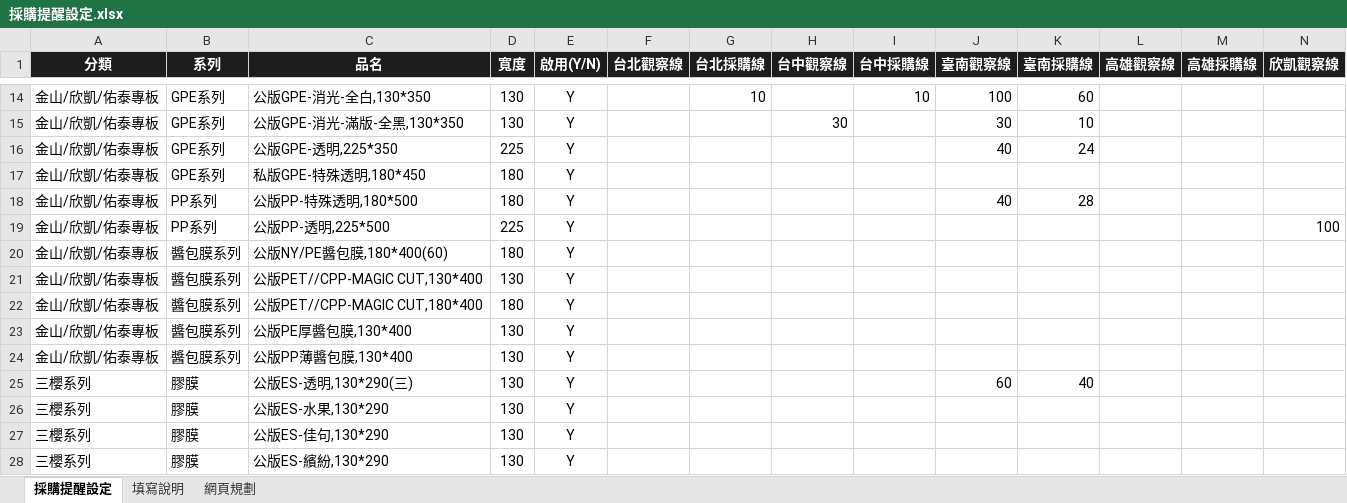
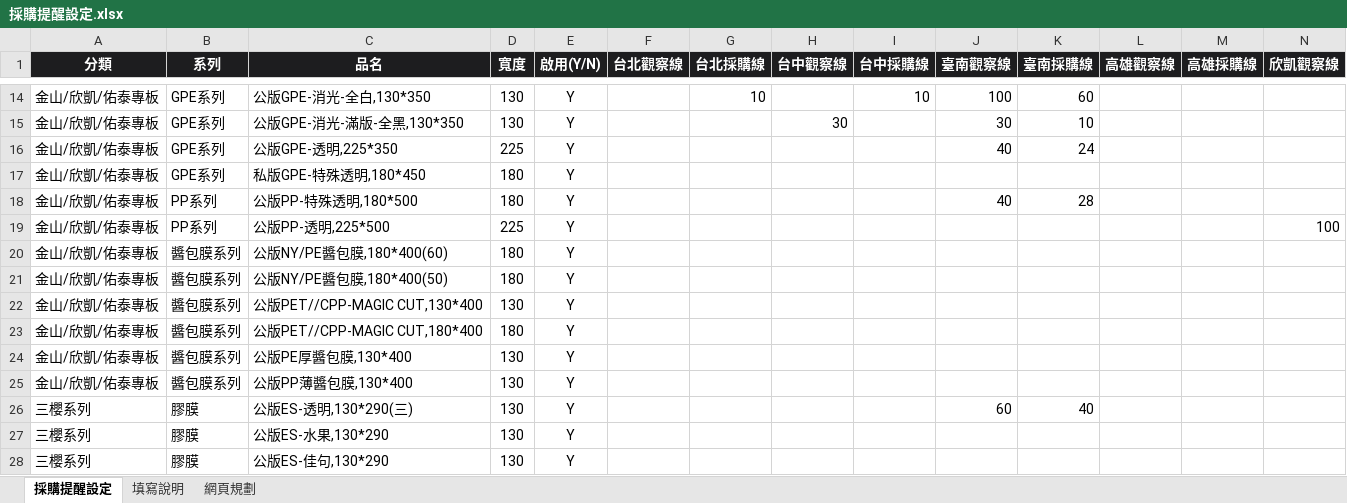
Before and after one commit to Phoenixes-Marketing/phoenixes-film-inventory, an Excel workbook: data/採購提醒設定.xlsx, sheet 採購提醒設定, drawn as a sheet; only a part is shown, gaps mark what is left out; the shorter side is filled out with more unchanged rows; values as stored, in another font and other column widths than the file's, no borders; conditional formats not drawn; rows hold the shown columns only; the diff names each change by its address in the sheet, - before the commit and + after, or states it on an @@ line.

```diff
--- a/data/採購提醒設定.xlsx (sheet 採購提醒設定)
+++ b/data/採購提醒設定.xlsx (sheet 採購提醒設定)
+row 21: 金山/欣凱/佑泰專板 | 醬包膜系列 | 公版NY/PE醬包膜,180*400(50) | 180 | Y
```
Also changed, not shown: 4 other files.
